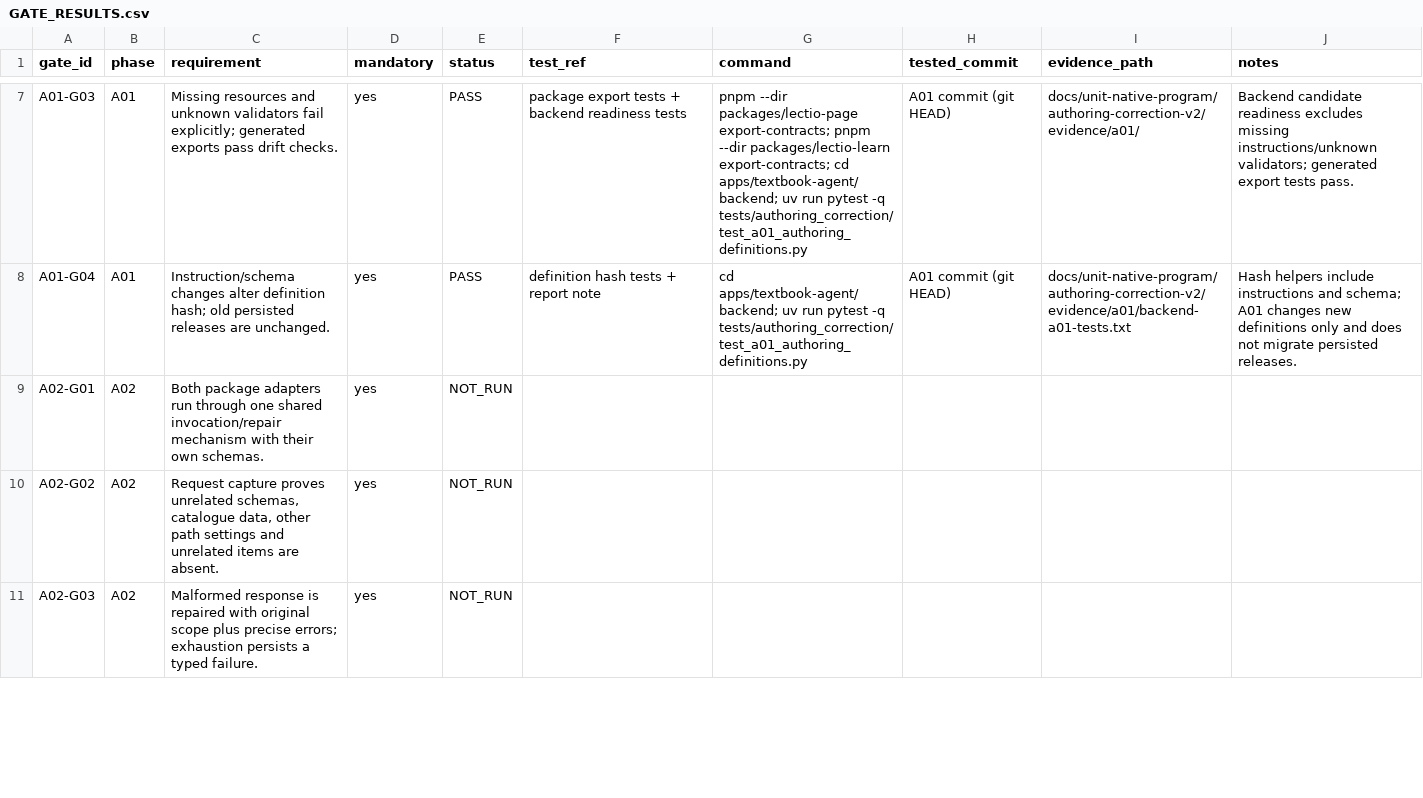
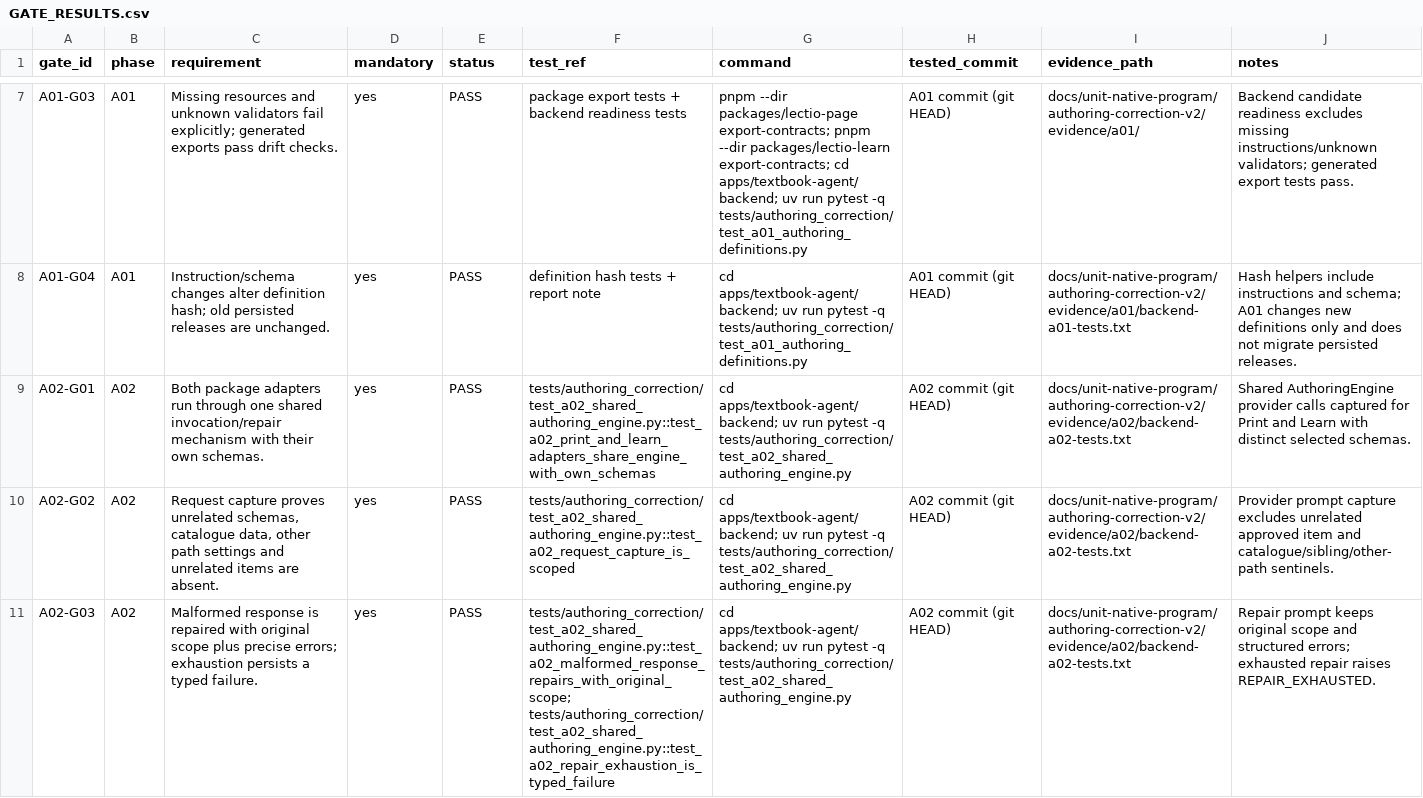
Before and after one commit to richiewaweru/lectio-xplore-monorepo, a CSV file: docs/unit-native-program/authoring-correction-v2/tracking/GATE_RESULTS.csv, drawn as a sheet; only a part is shown, gaps mark what is left out; the diff covers the shown part only; the diff names each change by its address in the sheet, - before the commit and + after, or states it on an @@ line.

```diff
--- a/docs/unit-native-program/authoring-correction-v2/tracking/GATE_RESULTS.csv
+++ b/docs/unit-native-program/authoring-correction-v2/tracking/GATE_RESULTS.csv
-E9:E11 (status): NOT_RUN
+E9:E11 (status): PASS
-F9 (test_ref): (empty)
+F9 (test_ref): tests/authoring_correction/test_a02_shared_authoring_engine.py::test_a02_print_and_learn_adapters_share_engine_with_own_schemas
-G9:G11 (command): (empty)
+G9:G11 (command): cd apps/textbook-agent/backend; uv run pytest -q tests/authoring_correction/test_a02_shared_authoring_engine.py
-H9:H11 (tested_commit): (empty)
+H9:H11 (tested_commit): A02 commit (git HEAD)
-I9:I11 (evidence_path): (empty)
+I9:I11 (evidence_path): docs/unit-native-program/authoring-correction-v2/evidence/a02/backend-a02-tests.txt
-J9 (notes): (empty)
+J9 (notes): Shared AuthoringEngine provider calls captured for Print and Learn with distinct selected schemas.
-F10 (test_ref): (empty)
+F10 (test_ref): tests/authoring_correction/test_a02_shared_authoring_engine.py::test_a02_request_capture_is_scoped
-J10 (notes): (empty)
+J10 (notes): Provider prompt capture excludes unrelated approved item and catalogue/sibling/other-path sentinels.
-F11 (test_ref): (empty)
+F11 (test_ref): tests/authoring_correction/test_a02_shared_authoring_engine.py::test_a02_malformed_response_repairs_with_original_scope; tests/authoring_correction/test_a02_shared_authoring_engine.py::test_a02_repair_exhaustion_is_typed_failure
-J11 (notes): (empty)
+J11 (notes): Repair prompt keeps original scope and structured errors; exhausted repair raises REPAIR_EXHAUSTED.
```
Also changed, not shown: 12 edited cells elsewhere in this file, 13 other files.
